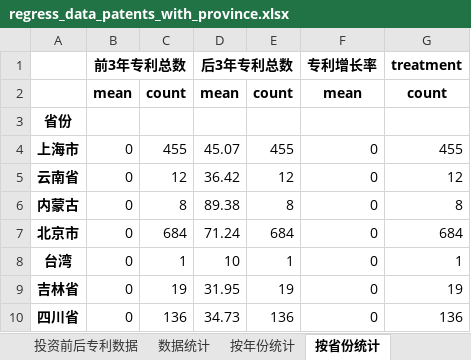
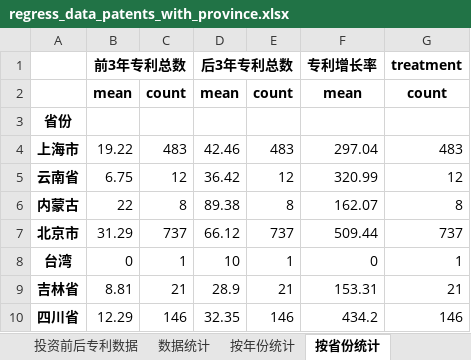
Before and after one commit to muweiabc/govfund, an Excel workbook: patent_analysis/regress_data_patents_with_province.xlsx, sheet 按省份统计, drawn as a sheet; only a part is shown; values as stored, in another font and other column widths than the file's, no borders; the diff covers the shown part only; the diff names each change by its address in the sheet, - before the commit and + after, or states it on an @@ line.

```diff
--- a/patent_analysis/regress_data_patents_with_province.xlsx (sheet 按省份统计)
+++ b/patent_analysis/regress_data_patents_with_province.xlsx (sheet 按省份统计)
-B4: 0
+B4: 19.22
-C4: 455
+C4: 483
-D4: 45.07
+D4: 42.46
-E4: 455
+E4: 483
-F4: 0
+F4: 297.04
-G4: 455
+G4: 483
-B5: 0
+B5: 6.75
-F5: 0
+F5: 320.99
-B6: 0
+B6: 22
-F6: 0
+F6: 162.07
-B7: 0
+B7: 31.29
-C7: 684
+C7: 737
-D7: 71.24
+D7: 66.12
-E7: 684
+E7: 737
-F7: 0
+F7: 509.44
-G7: 684
+G7: 737
-B9: 0
+B9: 8.81
-C9: 19
+C9: 21
-D9: 31.95
+D9: 28.9
-E9: 19
+E9: 21
-F9: 0
+F9: 153.31
-G9: 19
+G9: 21
-B10: 0
+B10: 12.29
-C10: 136
+C10: 146
-D10: 34.73
+D10: 32.35
-E10: 136
+E10: 146
-F10: 0
+F10: 434.2
-G10: 136
+G10: 146
```
Also changed, not shown: 136 edited cells elsewhere in this sheet, sheet 投资前后专利数据, sheet 数据统计, sheet 按年份统计, patent_analysis/pipeline_log.xlsx, patent_analysis/regress_data_citations.xlsx, 24 other files.
